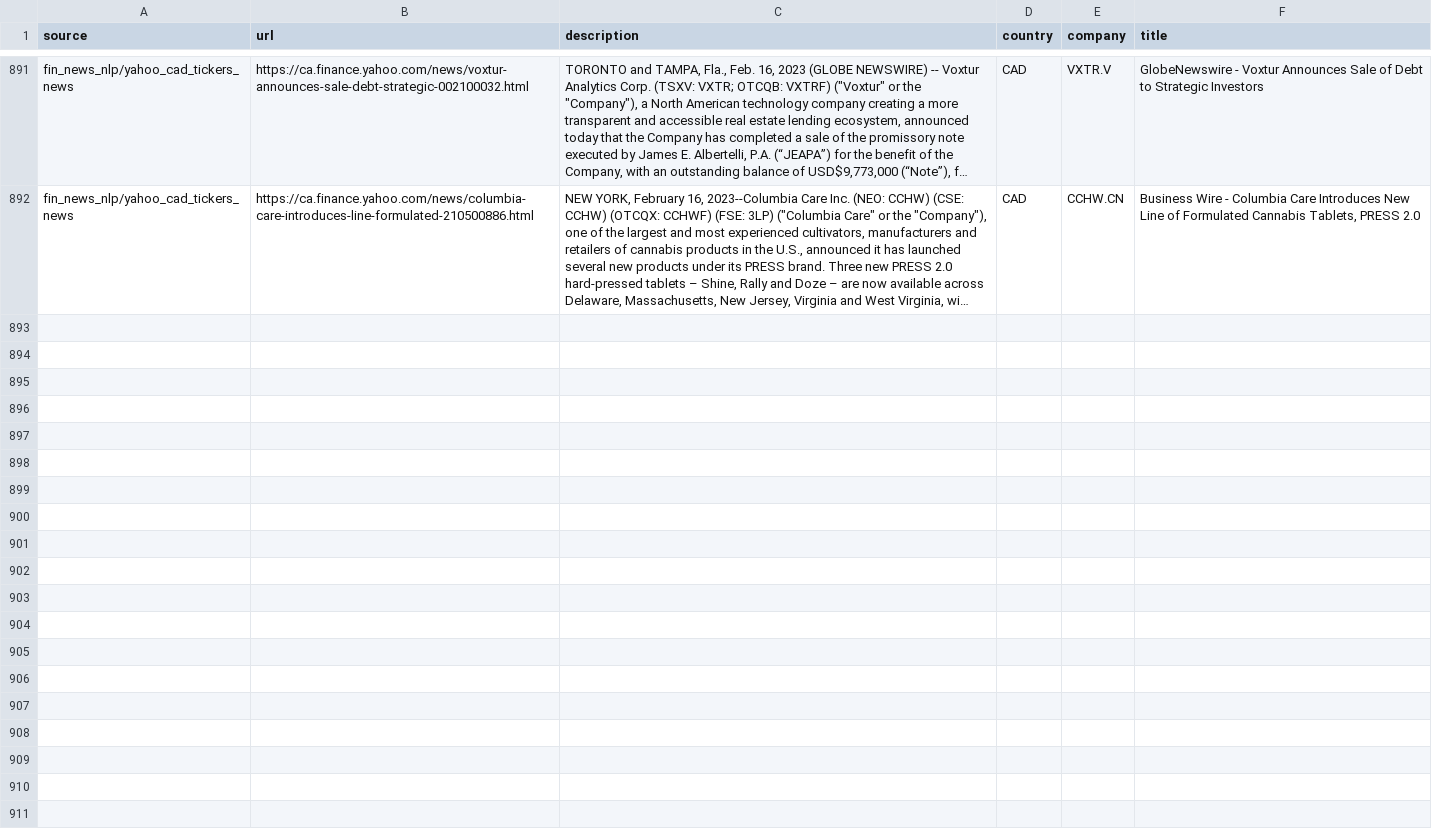
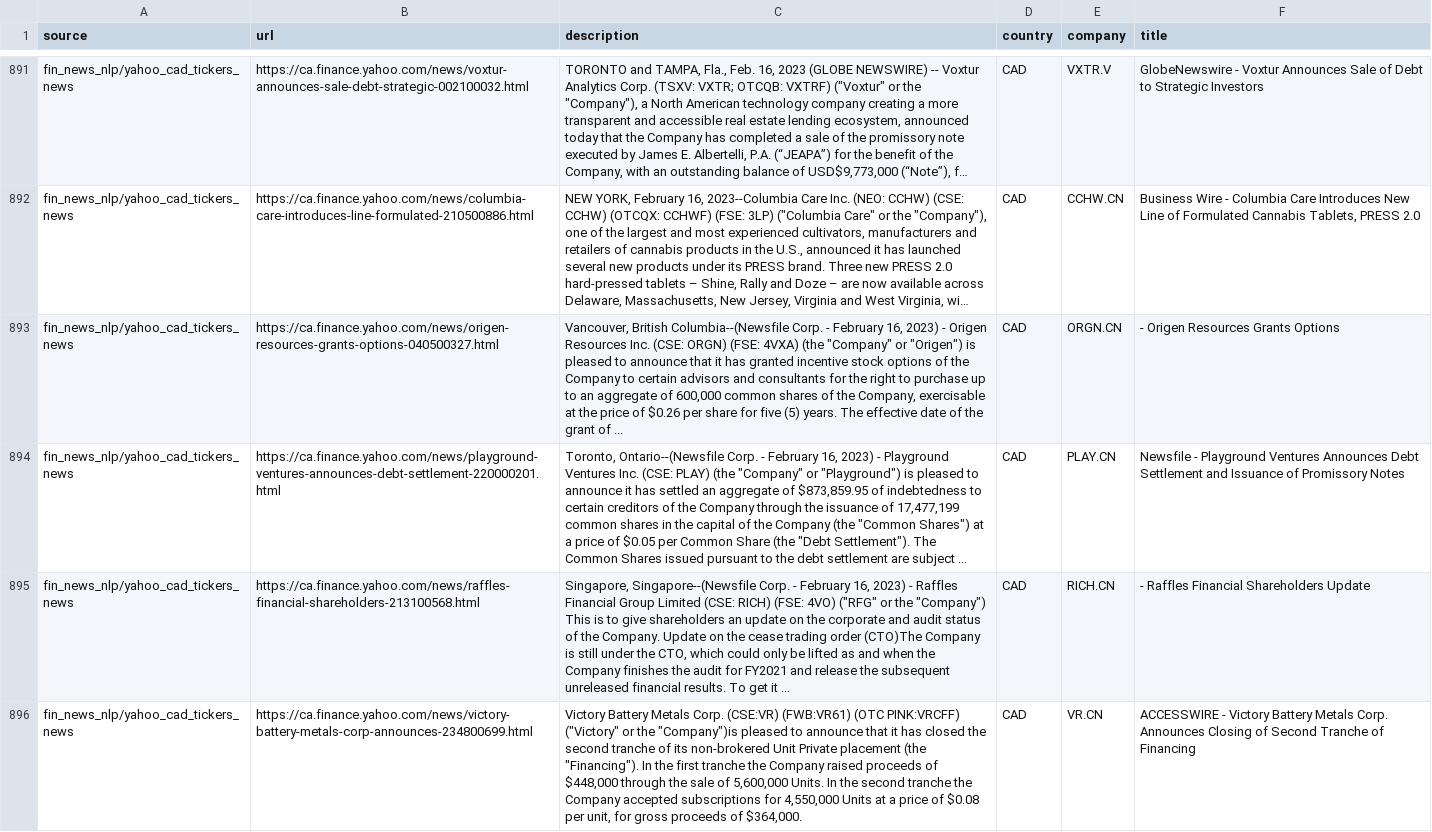
Before and after one commit to dli-invest/reccomendation-engine, a CSV file: ref/training/2023-02-17.csv, drawn as a sheet; only a part is shown, gaps mark what is left out; long unchanged cells end in …; the diff names each change by its address in the sheet, - before the commit and + after, or states it on an @@ line.

```diff
--- a/ref/training/2023-02-17.csv
+++ b/ref/training/2023-02-17.csv
+row 893: fin_news_nlp/yahoo_cad_tickers_news | https://ca.finance.yahoo.com/news/origen-resources-grants-options-040500327.html | Vancouver, British Columbia--(Newsfile Corp. - February 16, 2023) - Origen Resources Inc. (CSE: ORGN) (FSE: 4VXA) (the "Company" or "Origen") is pleased to announce that it has granted incentive stock options of the Company to certain advisors and consultants for the right to purchase up to an aggregate of 600,000 common shares of the Company, exercisable at the price of $0.26 per share for five (5) years. The effective date of the grant of ... | CAD | ORGN.CN | - Origen Resources Grants Options
+row 894: fin_news_nlp/yahoo_cad_tickers_news | https://ca.finance.yahoo.com/news/playground-ventures-announces-debt-settlement-220000201.html | Toronto, Ontario--(Newsfile Corp. - February 16, 2023) - Playground Ventures Inc. (CSE: PLAY) (the "Company" or "Playground") is pleased to announce it has settled an aggregate of $873,859.95 of indebtedness to certain creditors of the Company through the issuance of 17,477,199 common shares in the capital of the Company (the "Common Shares") at a price of $0.05 per Common Share (the "Debt Settlement"). The Common Shares issued pursuant to the debt settlement are subject ... | CAD | PLAY.CN | Newsfile - Playground Ventures Announces Debt Settlement and Issuance of Promissory Notes
+row 895: fin_news_nlp/yahoo_cad_tickers_news | https://ca.finance.yahoo.com/news/raffles-financial-shareholders-213100568.html | Singapore, Singapore--(Newsfile Corp. - February 16, 2023) - Raffles Financial Group Limited (CSE: RICH) (FSE: 4VO) ("RFG" or the "Company") This is to give shareholders an update on the corporate and audit status of the Company. Update on the cease trading order (CTO)The Company is still under the CTO, which could only be lifted as and when the Company finishes the audit for FY2021 and release the subsequent unreleased financial results. To get it ... | CAD | RICH.CN | - Raffles Financial Shareholders Update
+row 896: fin_news_nlp/yahoo_cad_tickers_news | https://ca.finance.yahoo.com/news/victory-battery-metals-corp-announces-234800699.html | Victory Battery Metals Corp. (CSE:VR) (FWB:VR61) (OTC PINK:VRCFF) ("Victory" or the "Company")is pleased to announce that it has closed the second tranche of its non-brokered Unit Private placement (the "Financing"). In the first tranche the Company raised proceeds of $448,000 through the sale of 5,600,000 Units. In the second tranche the Company accepted subscriptions for 4,550,000 Units at a price of $0.08 per unit, for gross proceeds of $364,000. | CAD | VR.CN | ACCESSWIRE - Victory Battery Metals Corp. Announces Closing of Second Tranche of Financing
```
Also changed, not shown: 1 other file.
